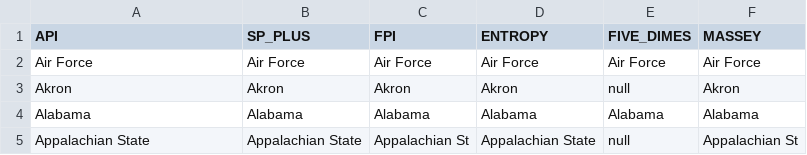
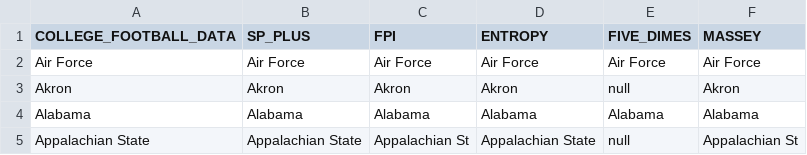
Before and after one commit to tom-wagner/cfb-original, a CSV file: server/ratings/inputs/team_map.csv, drawn as a sheet; only a part is shown.

```diff
--- a/server/ratings/inputs/team_map.csv
+++ b/server/ratings/inputs/team_map.csv
@@ -1,2 +1,2 @@
-API,SP_PLUS,FPI,ENTROPY,FIVE_DIMES,MASSEY
+COLLEGE_FOOTBALL_DATA,SP_PLUS,FPI,ENTROPY,FIVE_DIMES,MASSEY
 Air Force,Air Force,Air Force,Air Force,Air Force,Air Force
```
Also changed, not shown: server/ratings/inputs/data/FPI.csv, 3 other files.
